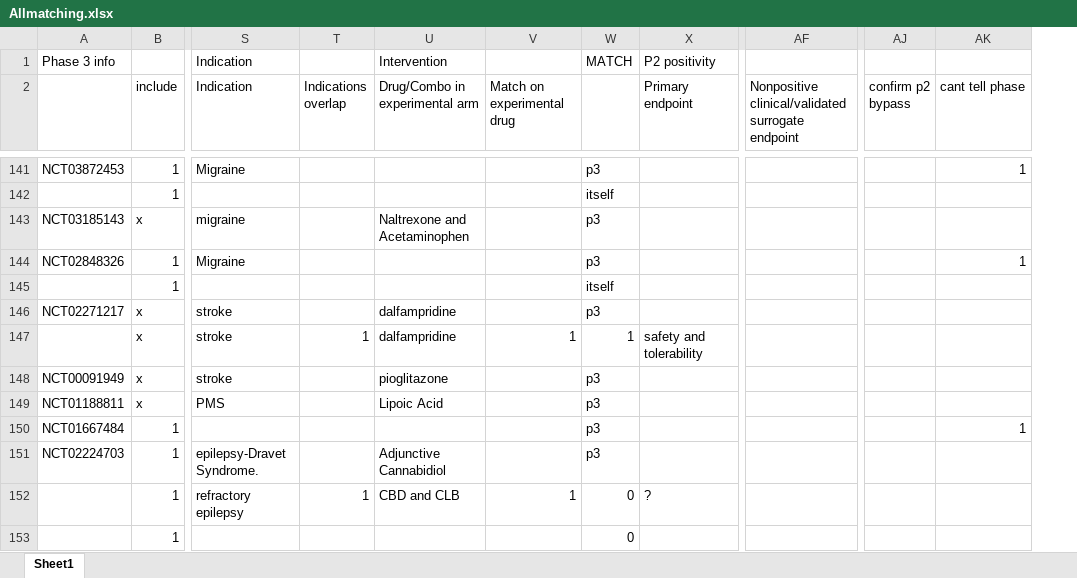
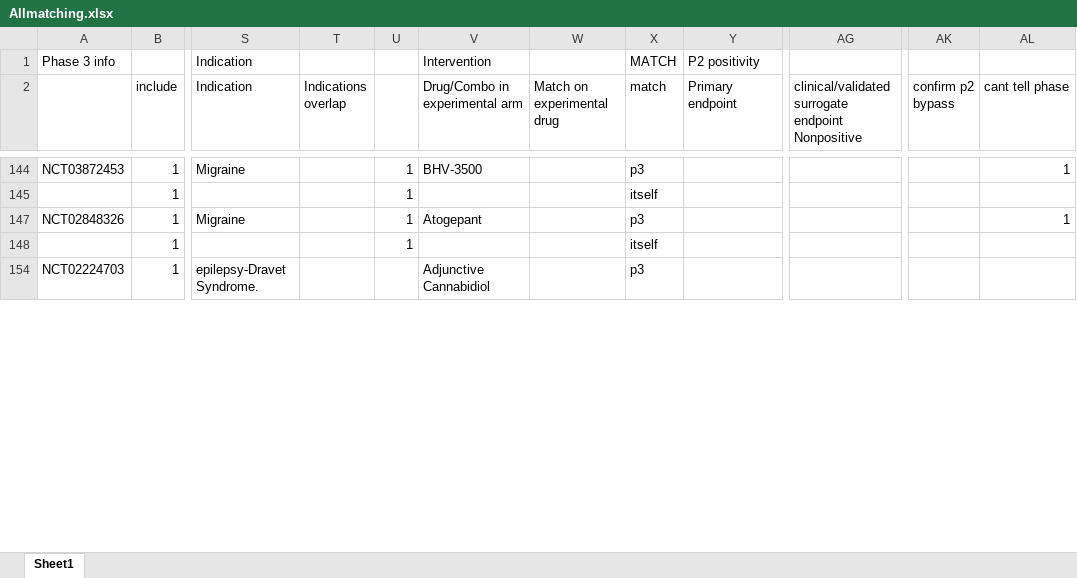
Before and after one commit to hannahmoyer210/Neurobypass, an Excel workbook: Allmatching.xlsx, sheet Sheet1, drawn as a sheet; only a part is shown, gaps mark what is left out; values as stored, in another font and other column widths than the file's, no cell formats; removed rows and columns are numbered as before the commit, all else as after; rows hold the shown columns only; the diff covers the shown part only; the diff names each change by its address in the sheet, - before the commit and + after, or states it on an @@ line.

```diff
--- a/Allmatching.xlsx (sheet Sheet1)
+++ b/Allmatching.xlsx (sheet Sheet1)
+column U, rows 144-148: all 1
-column AF, row 2: Nonpositive clinical/validated surrogate endpoint
+column AG, row 2: clinical/validated surrogate endpoint Nonpositive
-column AJ (confirm p2 bypass), empty
+column AK (confirm p2 bypass), empty
-X2: (empty)
+X2: match
-V144 (Drug/Combo in experimental arm): (empty)
+V144 (Drug/Combo in experimental arm): BHV-3500
@@ row 143 hidden: NCT03185143 | x | migraine |  | Naltrexone and Acetaminophen |  | p3 @@
-V147 (Drug/Combo in experimental arm): (empty)
+V147 (Drug/Combo in experimental arm): Atogepant
@@ row 146 hidden: NCT02271217 | x | stroke |  | dalfampridine |  | p3 @@
@@ row 147 hidden:  | x | stroke | 1 | dalfampridine | 1 | 1 | safety and tolerability @@
@@ row 148 hidden: NCT00091949 | x | stroke |  | pioglitazone |  | p3 @@
@@ row 149 hidden: NCT01188811 | x | PMS |  | Lipoic Acid |  | p3 @@
-row 150: NCT01667484 | 1 |  |  |  |  | p3 |  |  |  | 1
@@ row 152 hidden:  | 1 | refractory epilepsy | 1 | CBD and CLB | 1 | 0 | ? @@
@@ row 153 hidden:  | 1 |  |  |  |  | 0 @@
```
Also changed, not shown: 3 added rows, 22 removed rows, 107 hidden or unhidden rows and 63 edited cells elsewhere in this sheet, cell formats, hidden cells, consort/includes and excludes that were done.xlsx, consort/manual.xlsx, 6 other files.
